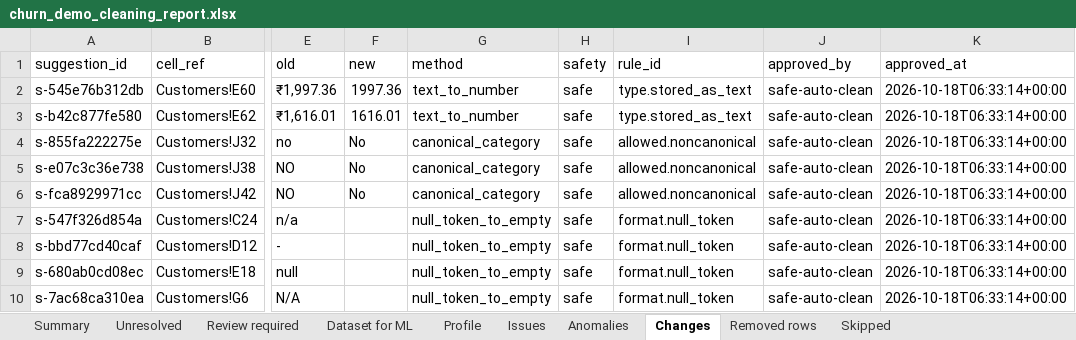
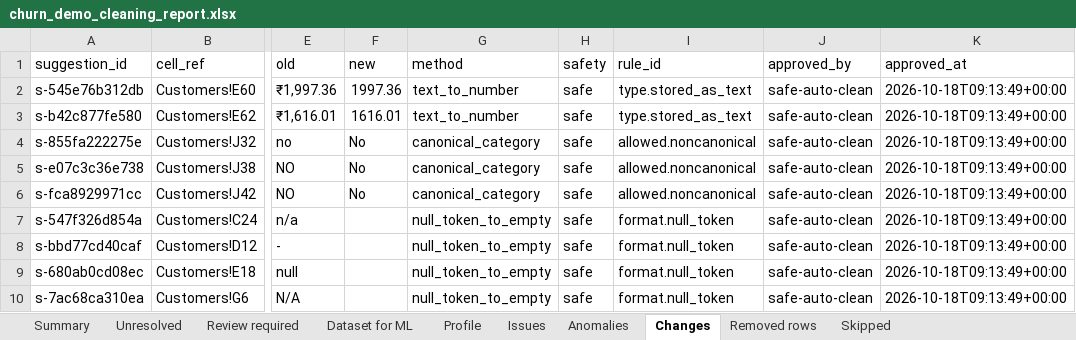
Before and after one commit to Gaurang2904/IloveCSV, an Excel workbook: reports/demo_churn/churn_demo_cleaning_report.xlsx, sheet Changes, drawn as a sheet; only a part is shown, gaps mark what is left out; values as stored, in another font and other column widths than the file's, no borders; the diff names each change by its address in the sheet, - before the commit and + after, or states it on an @@ line.

```diff
--- a/reports/demo_churn/churn_demo_cleaning_report.xlsx (sheet Changes)
+++ b/reports/demo_churn/churn_demo_cleaning_report.xlsx (sheet Changes)
-K2:K10 (approved_at): 2026-10-18T06:33:14+00:00
+K2:K10 (approved_at): 2026-10-18T09:13:49+00:00
```
Also changed, not shown: sheet Dataset for ML, sheet Summary, sheet Unresolved, sheet Issues, examples/churn_demo.xlsx, examples/demo_orders.xlsx, 29 other files.
